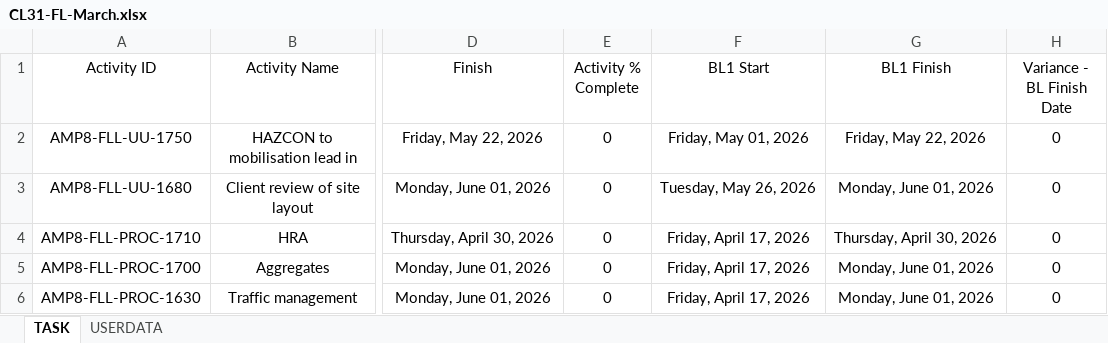
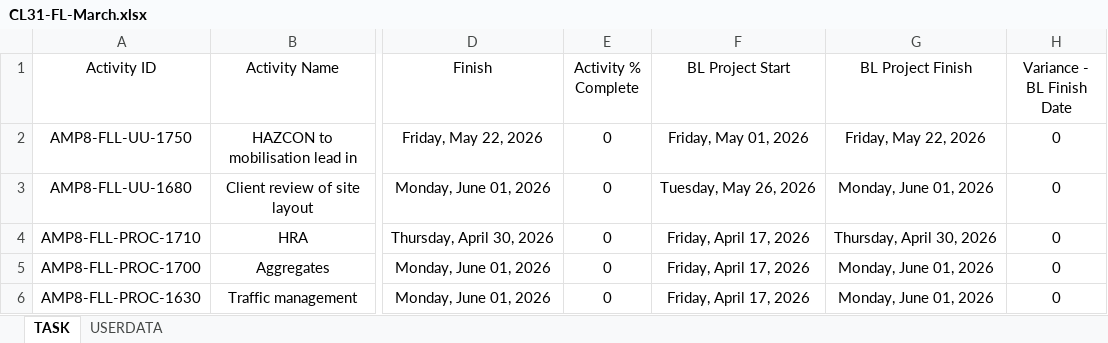
Before and after one commit to eamoakoe/Deliverable_Tracker, an Excel workbook: data/Flass/CL31-FL-March.xlsx, sheet TASK, drawn as a sheet; only a part is shown, gaps mark what is left out; values as stored, in another font and other column widths than the file's, no borders; the diff names each change by its address in the sheet, - before the commit and + after, or states it on an @@ line.

```diff
--- a/data/Flass/CL31-FL-March.xlsx (sheet TASK)
+++ b/data/Flass/CL31-FL-March.xlsx (sheet TASK)
-F1: BL1 Start
+F1: BL Project Start
-G1: BL1 Finish
+G1: BL Project Finish
```
Also changed, not shown: data/Flass/CL32-FL-March.xlsx.
